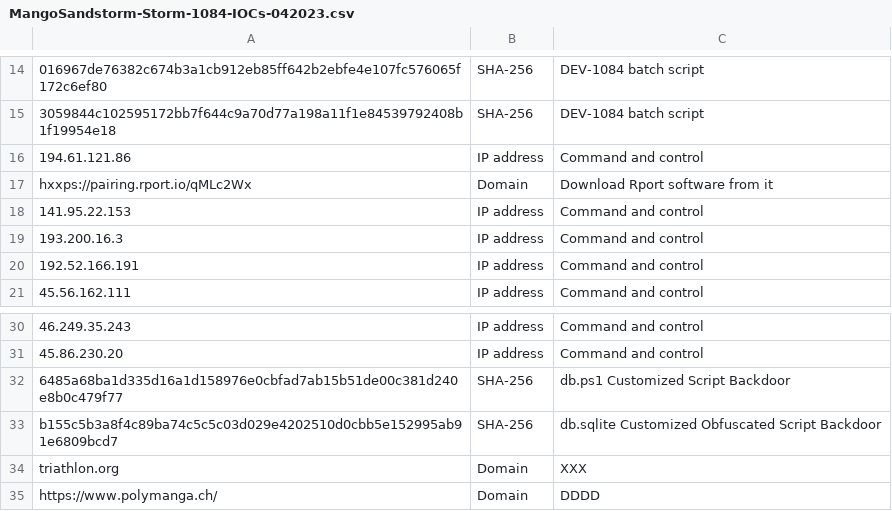
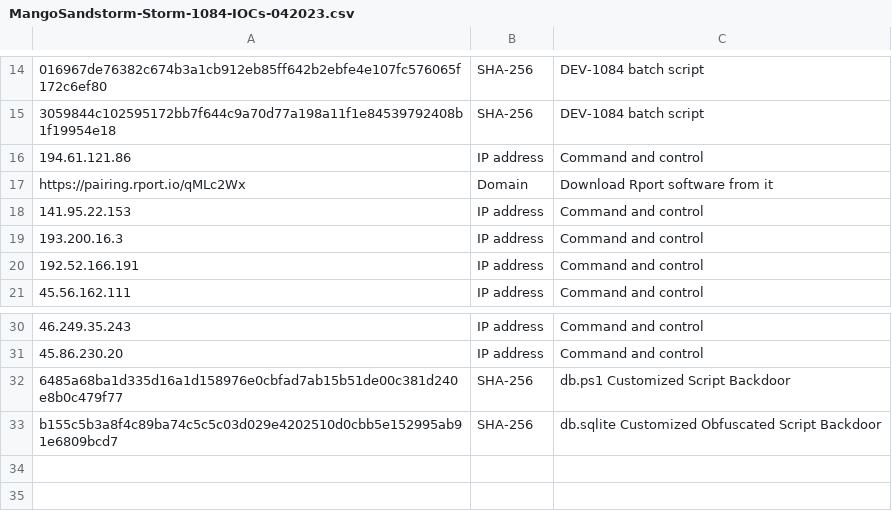
Before and after one commit to LearningKijo/KQL, a CSV file: KQL-XDR-Hunting/ThreatHunting/IOCs-Folder/MangoSandstorm-Storm-1084-IOCs-042023.csv, drawn as a sheet; only a part is shown, gaps mark what is left out; the diff names each change by its address in the sheet, - before the commit and + after, or states it on an @@ line.

Commit message:
Update MangoSandstorm-Storm-1084-IOCs-042023.csv

```diff
--- a/KQL-XDR-Hunting/ThreatHunting/IOCs-Folder/MangoSandstorm-Storm-1084-IOCs-042023.csv
+++ b/KQL-XDR-Hunting/ThreatHunting/IOCs-Folder/MangoSandstorm-Storm-1084-IOCs-042023.csv
-A17: hxxps://pairing.rport.io/qMLc2Wx
+A17: https://pairing.rport.io/qMLc2Wx
-row 34: triathlon.org | Domain | XXX
-row 35: https://www.polymanga.ch/ | Domain | DDDD
```
